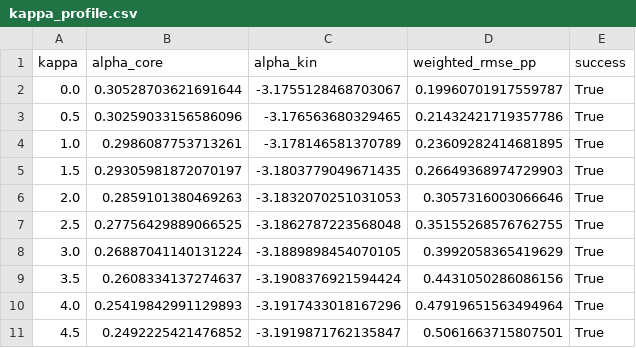
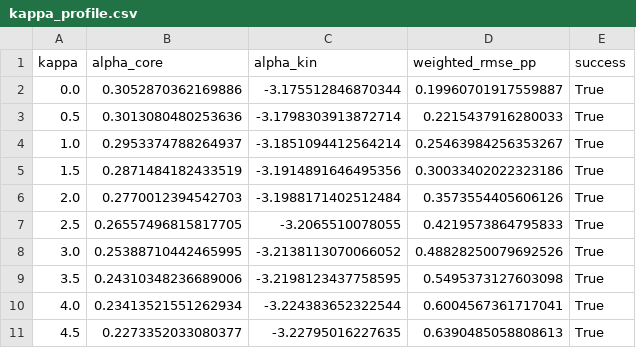
Before and after one commit to AndreaVisma/covid-remittances, a CSV file: network-compatibility-model/outputs/e0-baseline/kappa_profile.csv, drawn as a sheet; only a part is shown; the diff covers the shown part only.

```diff
--- a/network-compatibility-model/outputs/e0-baseline/kappa_profile.csv
+++ b/network-compatibility-model/outputs/e0-baseline/kappa_profile.csv
@@ -1,11 +1,11 @@
 kappa,alpha_core,alpha_kin,weighted_rmse_pp,success
-0.0,0.30528703621691644,-3.1755128468703067,0.19960701917559787,True
-0.5,0.30259033156586096,-3.176563680329465,0.21432421719357786,True
-1.0,0.2986087753713261,-3.178146581370789,0.23609282414681895,True
-1.5,0.29305981872070197,-3.1803779049671435,0.26649368974729903,True
-2.0,0.2859101380469263,-3.1832070251031053,0.3057316003066646,True
-2.5,0.27756429889066525,-3.1862787223568048,0.35155268576762755,True
-3.0,0.26887041140131224,-3.1889898454070105,0.3992058365419629,True
-3.5,0.2608334137274637,-3.1908376921594424,0.4431050286086156,True
-4.0,0.25419842991129893,-3.1917433018167296,0.47919651563494964,True
-4.5,0.2492225421476852,-3.1919871762135847,0.5061663715807501,True
+0.0,0.3052870362169886,-3.175512846870344,0.19960701917559887,True
+0.5,0.3013080480253636,-3.1798303913872714,0.2215437916280033,True
+1.0,0.2953374788264937,-3.1851094412564214,0.25463984256353267,True
+1.5,0.2871484182433519,-3.1914891646495356,0.30033402022323186,True
+2.0,0.2770012394542703,-3.1988171402512484,0.3573554405606126,True
+2.5,0.26557496815817705,-3.2065510078055,0.4219573864795833,True
+3.0,0.25388710442465995,-3.2138113070066052,0.48828250079692526,True
+3.5,0.24310348236689006,-3.2198123437758595,0.5495373127603098,True
+4.0,0.23413521551262934,-3.224383652322544,0.6004567361717041,True
+4.5,0.2273352033080377,-3.22795016227635,0.6390485058808613,True
```
Also changed, not shown: 21 edited cells elsewhere in this file, network-compatibility-model/outputs/e0-baseline/enigh_style_check.csv, network-compatibility-model/outputs/e0-baseline/fit_network_type.csv, 51 other files.
